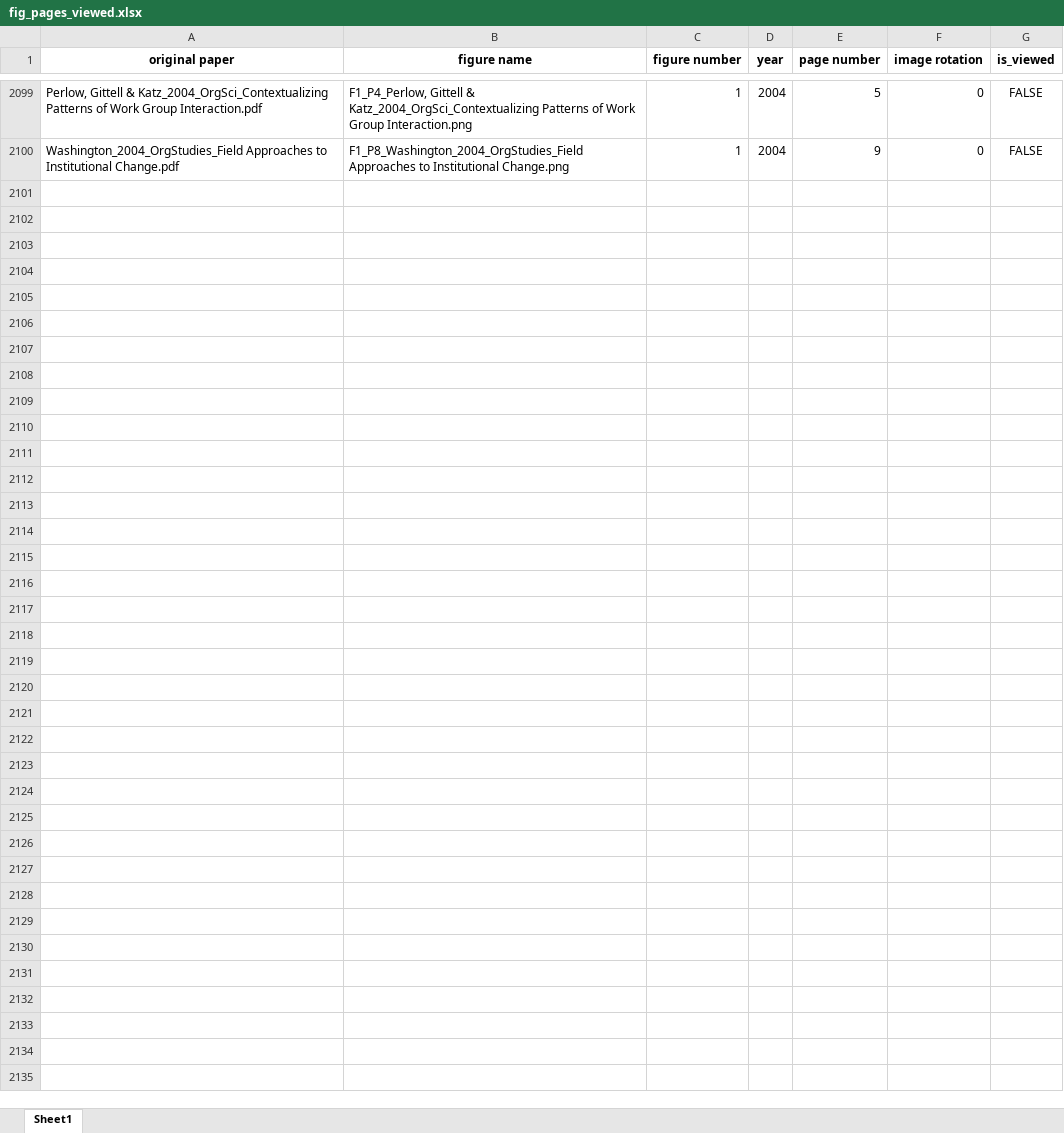
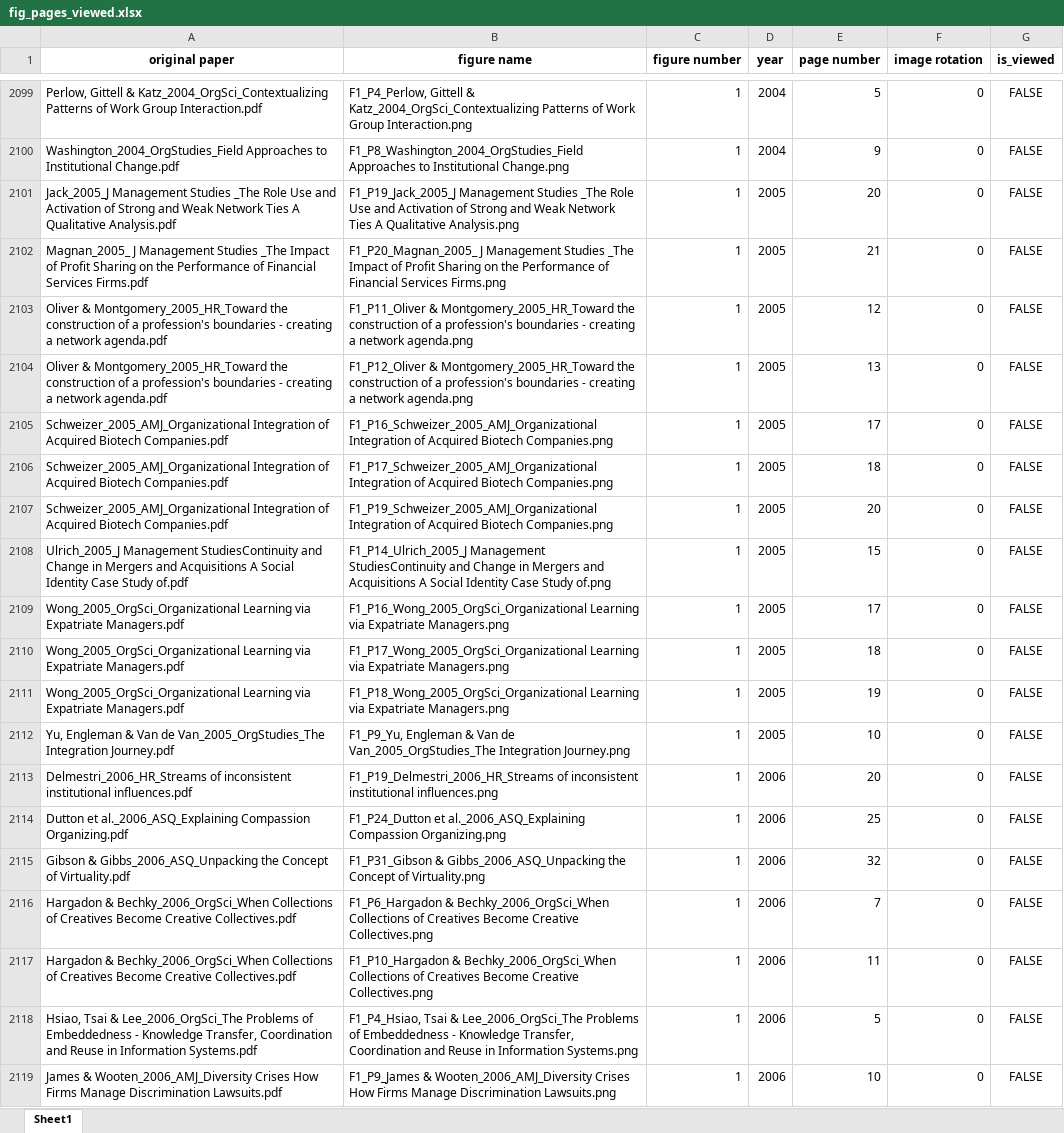
Before and after one commit to polyg314/figure_averaging, an Excel workbook: streamlit_cropping_labeling_app/fig_pages_viewed.xlsx, sheet Sheet1, drawn as a sheet; only a part is shown, gaps mark what is left out; values as stored, in another font and other column widths than the file's, no borders; the diff covers the shown part only; the diff names each change by its address in the sheet, - before the commit and + after, or states it on an @@ line.

```diff
--- a/streamlit_cropping_labeling_app/fig_pages_viewed.xlsx (sheet Sheet1)
+++ b/streamlit_cropping_labeling_app/fig_pages_viewed.xlsx (sheet Sheet1)
+row 2101: Jack_2005_J Management Studies _The Role Use and Activation of Strong and Weak Network Ties A Qualitative Analysis.pdf | F1_P19_Jack_2005_J Management Studies _The Role Use and Activation of Strong and Weak Network Ties A Qualitative Analysis.png | 1 | 2005 | 20 | 0 | FALSE
+row 2102: Magnan_2005_ J Management Studies _The Impact of Profit Sharing on the Performance of Financial Services Firms.pdf | F1_P20_Magnan_2005_ J Management Studies _The Impact of Profit Sharing on the Performance of Financial Services Firms.png | 1 | 2005 | 21 | 0 | FALSE
+row 2103: Oliver & Montgomery_2005_HR_Toward the construction of a profession's boundaries - creating a network agenda.pdf | F1_P11_Oliver & Montgomery_2005_HR_Toward the construction of a profession's boundaries - creating a network agenda.png | 1 | 2005 | 12 | 0 | FALSE
+row 2104: Oliver & Montgomery_2005_HR_Toward the construction of a profession's boundaries - creating a network agenda.pdf | F1_P12_Oliver & Montgomery_2005_HR_Toward the construction of a profession's boundaries - creating a network agenda.png | 1 | 2005 | 13 | 0 | FALSE
+row 2105: Schweizer_2005_AMJ_Organizational Integration of Acquired Biotech Companies.pdf | F1_P16_Schweizer_2005_AMJ_Organizational Integration of Acquired Biotech Companies.png | 1 | 2005 | 17 | 0 | FALSE
+row 2106: Schweizer_2005_AMJ_Organizational Integration of Acquired Biotech Companies.pdf | F1_P17_Schweizer_2005_AMJ_Organizational Integration of Acquired Biotech Companies.png | 1 | 2005 | 18 | 0 | FALSE
+row 2107: Schweizer_2005_AMJ_Organizational Integration of Acquired Biotech Companies.pdf | F1_P19_Schweizer_2005_AMJ_Organizational Integration of Acquired Biotech Companies.png | 1 | 2005 | 20 | 0 | FALSE
+row 2108: Ulrich_2005_J Management StudiesContinuity and Change in Mergers and Acquisitions A Social Identity Case Study of.pdf | F1_P14_Ulrich_2005_J Management StudiesContinuity and Change in Mergers and Acquisitions A Social Identity Case Study of.png | 1 | 2005 | 15 | 0 | FALSE
+row 2109: Wong_2005_OrgSci_Organizational Learning via Expatriate Managers.pdf | F1_P16_Wong_2005_OrgSci_Organizational Learning via Expatriate Managers.png | 1 | 2005 | 17 | 0 | FALSE
+row 2110: Wong_2005_OrgSci_Organizational Learning via Expatriate Managers.pdf | F1_P17_Wong_2005_OrgSci_Organizational Learning via Expatriate Managers.png | 1 | 2005 | 18 | 0 | FALSE
+row 2111: Wong_2005_OrgSci_Organizational Learning via Expatriate Managers.pdf | F1_P18_Wong_2005_OrgSci_Organizational Learning via Expatriate Managers.png | 1 | 2005 | 19 | 0 | FALSE
+row 2112: Yu, Engleman & Van de Van_2005_OrgStudies_The Integration Journey.pdf | F1_P9_Yu, Engleman & Van de Van_2005_OrgStudies_The Integration Journey.png | 1 | 2005 | 10 | 0 | FALSE
+row 2113: Delmestri_2006_HR_Streams of inconsistent institutional influences.pdf | F1_P19_Delmestri_2006_HR_Streams of inconsistent institutional influences.png | 1 | 2006 | 20 | 0 | FALSE
+row 2114: Dutton et al._2006_ASQ_Explaining Compassion Organizing.pdf | F1_P24_Dutton et al._2006_ASQ_Explaining Compassion Organizing.png | 1 | 2006 | 25 | 0 | FALSE
+row 2115: Gibson & Gibbs_2006_ASQ_Unpacking the Concept of Virtuality.pdf | F1_P31_Gibson & Gibbs_2006_ASQ_Unpacking the Concept of Virtuality.png | 1 | 2006 | 32 | 0 | FALSE
+row 2116: Hargadon & Bechky_2006_OrgSci_When Collections of Creatives Become Creative Collectives.pdf | F1_P6_Hargadon & Bechky_2006_OrgSci_When Collections of Creatives Become Creative Collectives.png | 1 | 2006 | 7 | 0 | FALSE
+row 2117: Hargadon & Bechky_2006_OrgSci_When Collections of Creatives Become Creative Collectives.pdf | F1_P10_Hargadon & Bechky_2006_OrgSci_When Collections of Creatives Become Creative Collectives.png | 1 | 2006 | 11 | 0 | FALSE
+row 2118: Hsiao, Tsai & Lee_2006_OrgSci_The Problems of Embeddedness - Knowledge Transfer, Coordination and Reuse in Information Systems.pdf | F1_P4_Hsiao, Tsai & Lee_2006_OrgSci_The Problems of Embeddedness - Knowledge Transfer, Coordination and Reuse in Information Systems.png | 1 | 2006 | 5 | 0 | FALSE
+row 2119: James & Wooten_2006_AMJ_Diversity Crises How Firms Manage Discrimination Lawsuits.pdf | F1_P9_James & Wooten_2006_AMJ_Diversity Crises How Firms Manage Discrimination Lawsuits.png | 1 | 2006 | 10 | 0 | FALSE
```
Also changed, not shown: 48 added rows elsewhere in this sheet, cropped_and_labeled_image_data/2005_cropped_and_labeled_figs.xlsx, cropped_and_labeled_image_data/2006_cropped_and_labeled_figs.xlsx, 40 other files.
